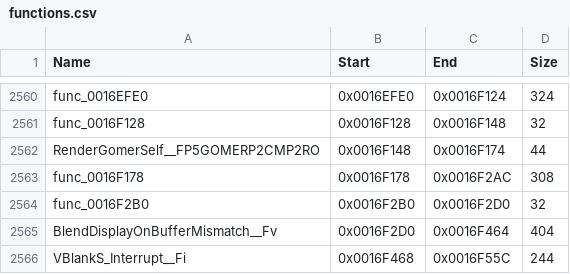
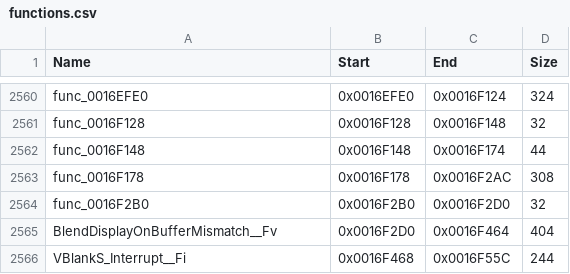
Before and after one commit to Komasia/sly2-decomp, a CSV file: config/functions.csv, drawn as a sheet; only a part is shown, gaps mark what is left out.

```diff
--- a/config/functions.csv
+++ b/config/functions.csv
@@ -2561,3 +2561,3 @@ func_0016EFE0,0x0016EFE0,0x0016F124,324
 func_0016F128,0x0016F128,0x0016F148,32
-RenderGomerSelf__FP5GOMERP2CMP2RO,0x0016F148,0x0016F174,44
+func_0016F148,0x0016F148,0x0016F174,44
 func_0016F178,0x0016F178,0x0016F2AC,308
```
Also changed, not shown: config/matched.csv, config/readability_history.csv, 25 other files.
